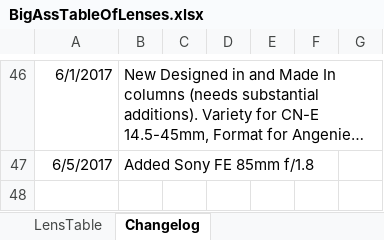
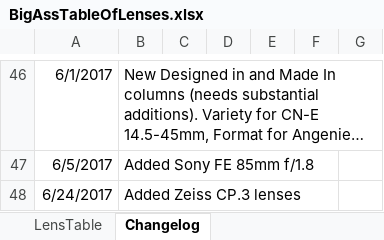
Before and after one commit to Olaf-Optical/BigAssTableOfLenses, an Excel workbook: BigAssTableOfLenses.xlsx, sheet Changelog, drawn as a sheet; only a part is shown, gaps mark what is left out; long unchanged cells end in …; values as stored, in another font and other column widths than the file's, no borders; the diff names each change by its address in the sheet, - before the commit and + after, or states it on an @@ line.

Commit message:
Added Zeiss CP.3 lenses

```diff
--- a/BigAssTableOfLenses.xlsx (sheet Changelog)
+++ b/BigAssTableOfLenses.xlsx (sheet Changelog)
+row 48: 6/24/2017 | Added Zeiss CP.3 lenses
```
Also changed, not shown: sheet LensTable, 1 other file.
